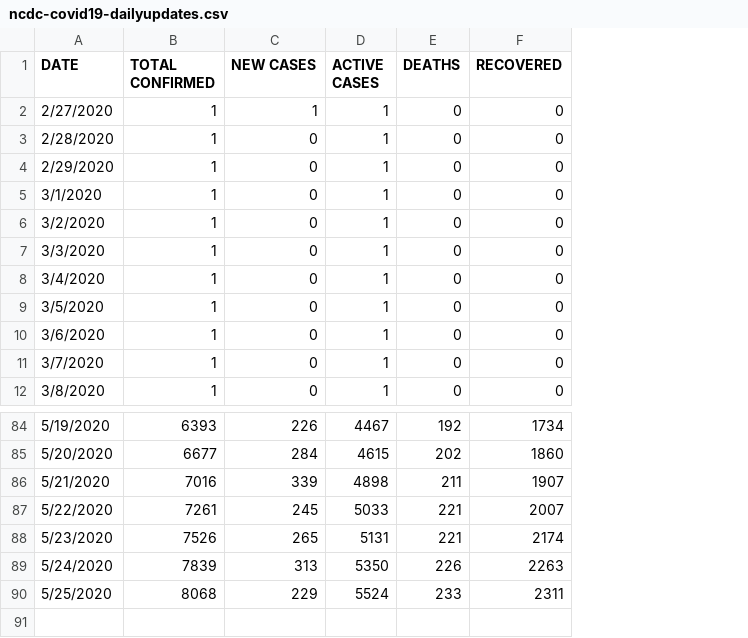
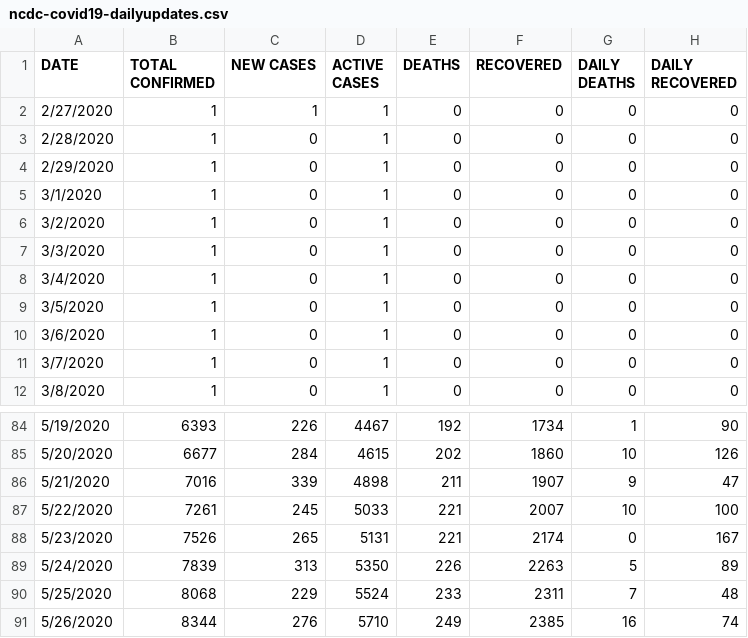
Before and after one commit to Kamparia/nigeria-covid19-data, a CSV file: data/csv/ncdc-covid19-dailyupdates.csv, drawn as a sheet; only a part is shown, gaps mark what is left out; the diff names each change by its address in the sheet, - before the commit and + after, or states it on an @@ line.

Commit message:
Latest data update (26/05/20)

```diff
--- a/data/csv/ncdc-covid19-dailyupdates.csv
+++ b/data/csv/ncdc-covid19-dailyupdates.csv
+column G (DAILY DEATHS), rows 2-12: all 0; rows 84-90: 1 | 10 | 9 | 10 | 0 | 5 | 7
+column H (DAILY RECOVERED), rows 2-12: all 0; rows 84-90: 90 | 126 | 47 | 100 | 167 | 89 | 48
+row 91: 5/26/2020 | 8344 | 276 | 5710 | 249 | 2385 | 16 | 74
```
Also changed, not shown: data/csv/ncdc-covid19-states-daily-cases.csv, data/csv/ncdc-covid19-states-daily-deaths.csv, 8 other files.
